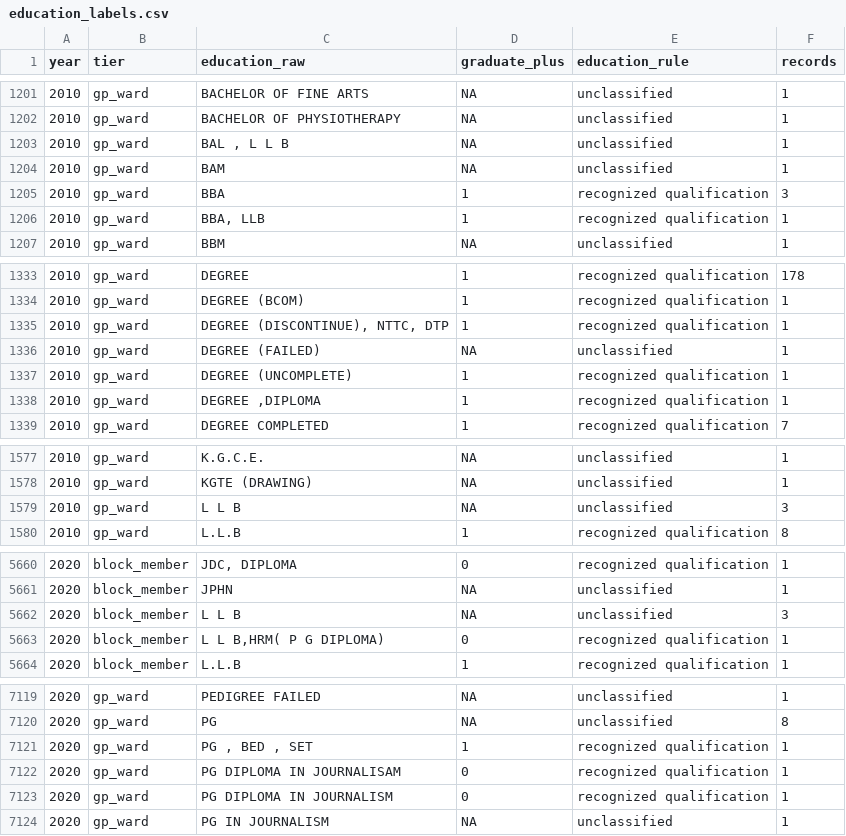
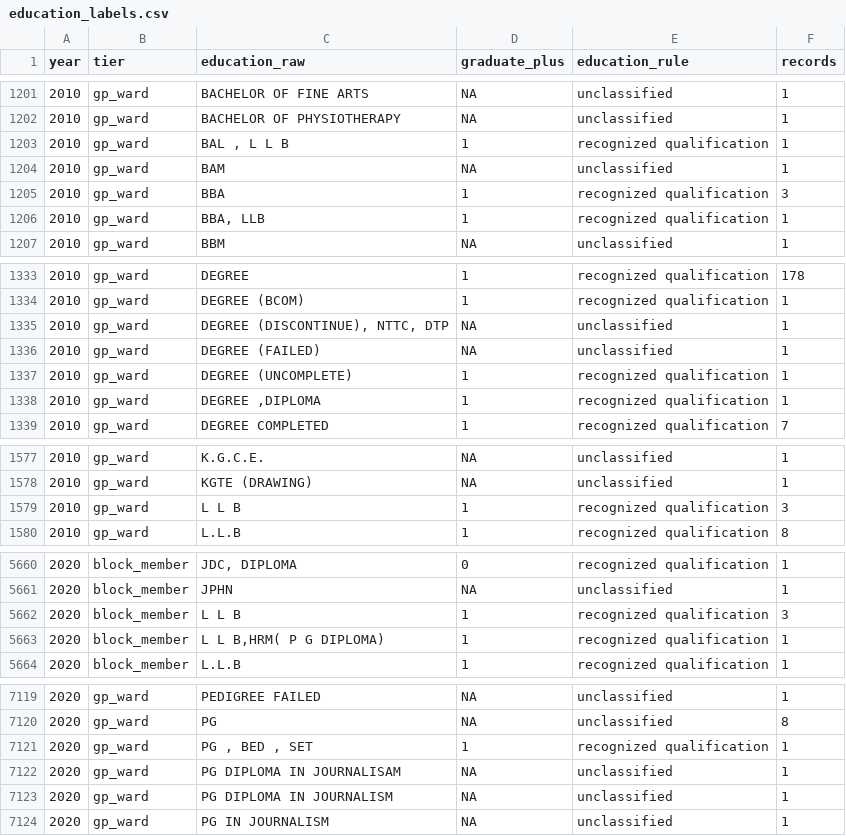
Before and after one commit to in-rolls/quota_elite_quality, a CSV file: output/kerala/education_labels.csv, drawn as a sheet; only a part is shown, gaps mark what is left out; the diff covers the shown part only.

Commit message:
Exclude incomplete degrees from Kerala qualification coding

```diff
--- a/output/kerala/education_labels.csv
+++ b/output/kerala/education_labels.csv
@@ -1202,3 +1202,3 @@ year,tier,education_raw,graduate_plus,education_rule,records
 2010,gp_ward,BACHELOR OF PHYSIOTHERAPY,NA,unclassified,1
-2010,gp_ward,"BAL , L L B",NA,unclassified,1
+2010,gp_ward,"BAL , L L B",1,recognized qualification,1
 2010,gp_ward,BAM,NA,unclassified,1
@@ -1334,3 +1334,3 @@ year,tier,education_raw,graduate_plus,education_rule,records
 2010,gp_ward,DEGREE (BCOM),1,recognized qualification,1
-2010,gp_ward,"DEGREE (DISCONTINUE), NTTC, DTP",1,recognized qualification,1
+2010,gp_ward,"DEGREE (DISCONTINUE), NTTC, DTP",NA,unclassified,1
 2010,gp_ward,DEGREE (FAILED),NA,unclassified,1
@@ -1578,3 +1578,3 @@ year,tier,education_raw,graduate_plus,education_rule,records
 2010,gp_ward,KGTE (DRAWING),NA,unclassified,1
-2010,gp_ward,L L B,NA,unclassified,3
+2010,gp_ward,L L B,1,recognized qualification,3
 2010,gp_ward,L.L.B,1,recognized qualification,8
@@ -5661,4 +5661,4 @@ year,tier,education_raw,graduate_plus,education_rule,records
 2020,block_member,JPHN,NA,unclassified,1
-2020,block_member,L L B,NA,unclassified,3
-2020,block_member,"L L B,HRM( P G DIPLOMA)",0,recognized qualification,1
+2020,block_member,L L B,1,recognized qualification,3
+2020,block_member,"L L B,HRM( P G DIPLOMA)",1,recognized qualification,1
 2020,block_member,L.L.B,1,recognized qualification,1
@@ -7121,4 +7121,4 @@ year,tier,education_raw,graduate_plus,education_rule,records
 2020,gp_ward,"PG , BED , SET",1,recognized qualification,1
-2020,gp_ward,PG DIPLOMA IN JOURNALISAM,0,recognized qualification,1
-2020,gp_ward,PG DIPLOMA IN JOURNALISM,0,recognized qualification,1
+2020,gp_ward,PG DIPLOMA IN JOURNALISAM,NA,unclassified,1
+2020,gp_ward,PG DIPLOMA IN JOURNALISM,NA,unclassified,1
 2020,gp_ward,PG IN JOURNALISM,NA,unclassified,1
```
Also changed, not shown: 14 edited cells elsewhere in this file, output/kerala/descriptive.csv, output/kerala/regressions.csv, 10 other files.
